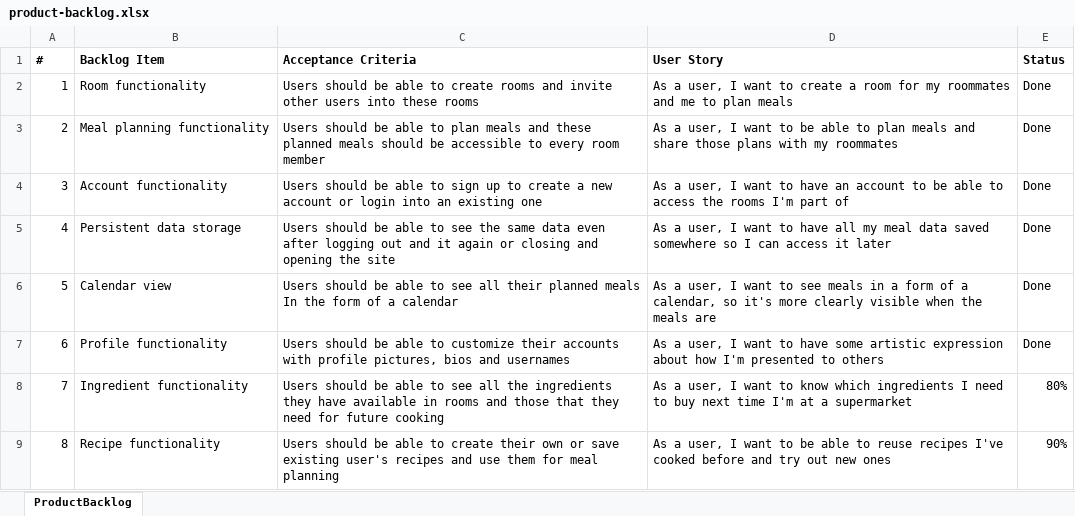
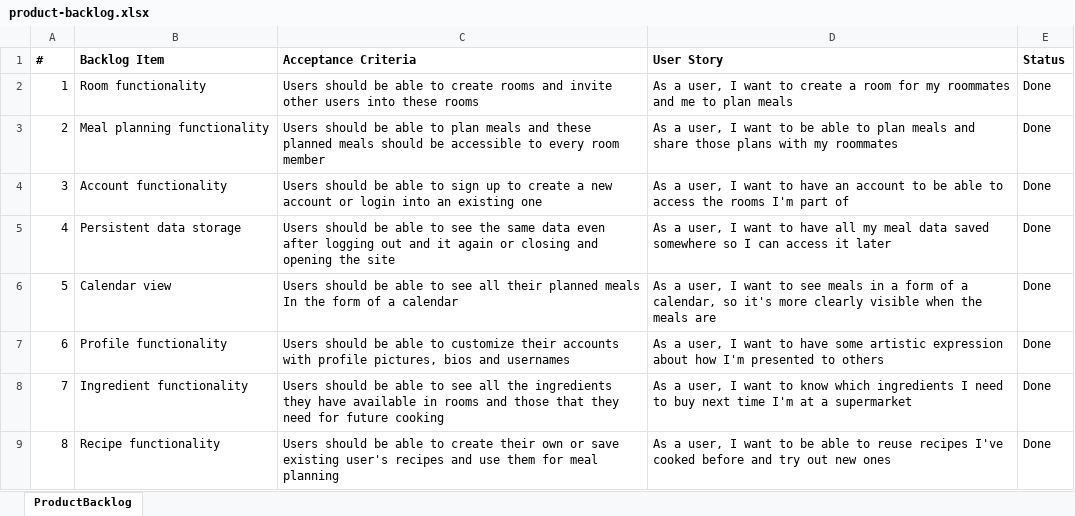
Before and after one commit to vikipernkopf/room-food, an Excel workbook: docs/sprintreviews/product-backlog.xlsx, sheet ProductBacklog, drawn as a sheet; values as stored, in another font and other column widths than the file's, no borders; the diff names each change by its address in the sheet, - before the commit and + after, or states it on an @@ line.

Commit message:
updated docs 2

```diff
--- a/docs/sprintreviews/product-backlog.xlsx (sheet ProductBacklog)
+++ b/docs/sprintreviews/product-backlog.xlsx (sheet ProductBacklog)
-E8 (Status): 80%
+E8 (Status): Done
-E9 (Status): 90%
+E9 (Status): Done
```
